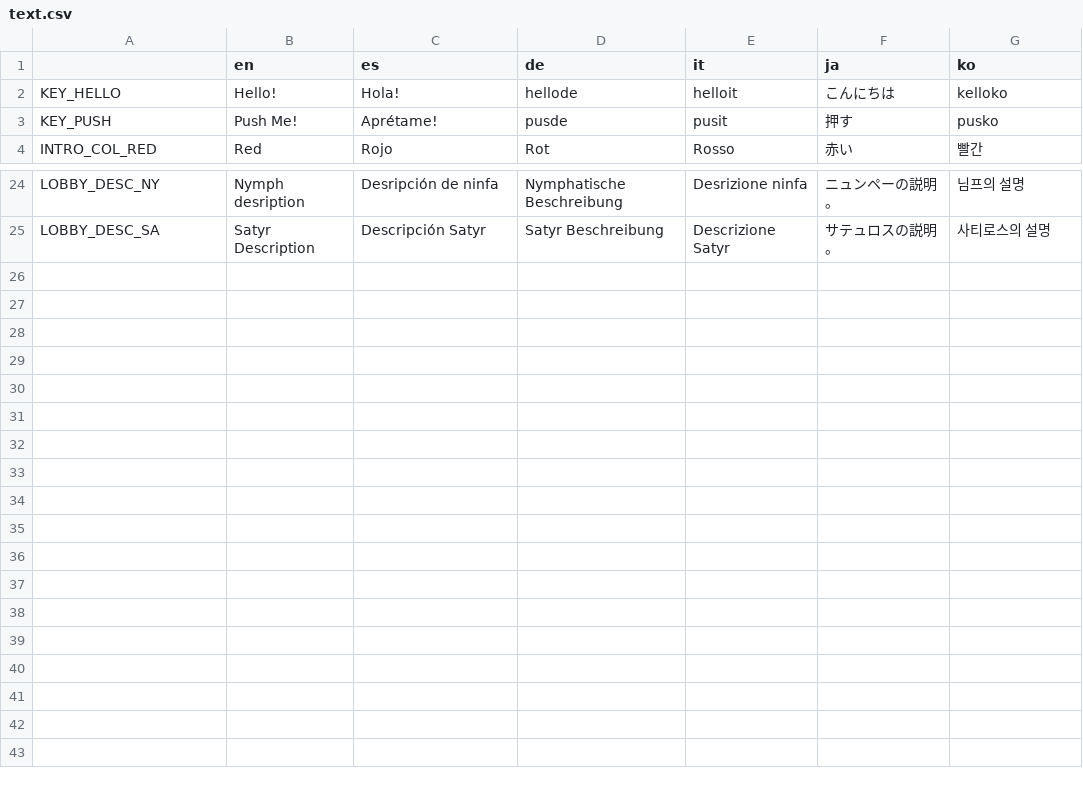
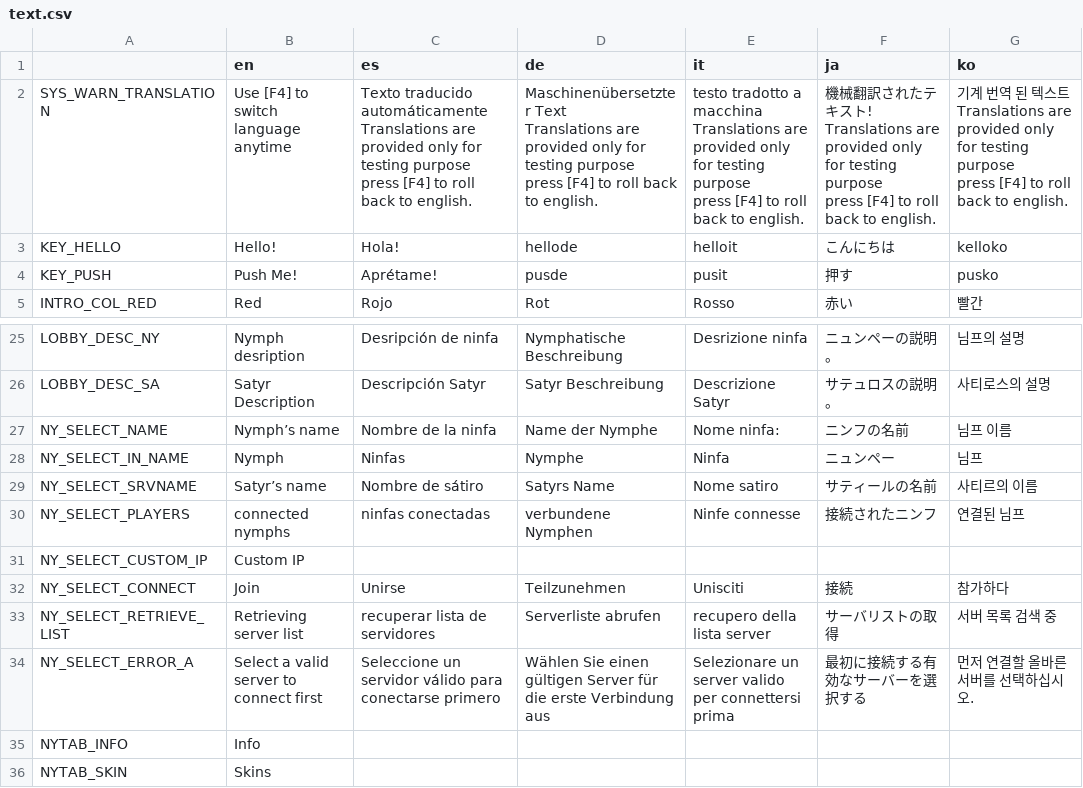
Before and after one commit to satyries/Pama, a CSV file: system/messages/text.csv, drawn as a sheet; only a part is shown, gaps mark what is left out; ↵ is a line break in a cell; the diff names each change by its address in the sheet, - before the commit and + after, or states it on an @@ line.

Commit message:
completed draft process for nymph lobby browse and connect

```diff
--- a/system/messages/text.csv
+++ b/system/messages/text.csv
+row 2: SYS_WARN_TRANSLATION | Use [F4] to switch language anytime | Texto traducido automáticamente ↵ Translations are provided only for testing purpose ↵ press [F4] to roll back to english. | Maschinenübersetzter Text ↵ Translations are provided only for testing purpose ↵ press [F4] to roll back to english. | testo tradotto a macchina ↵ Translations are provided only for testing purpose ↵ press [F4] to roll back to english. | 機械翻訳されたテキスト! ↵ Translations are provided only for testing purpose ↵ press [F4] to roll back to english. | 기계 번역 된 텍스트 ↵ Translations are provided only for testing purpose ↵ press [F4] to roll back to english.
+row 27: NY_SELECT_NAME | Nymph’s name | Nombre de la ninfa | Name der Nymphe | Nome ninfa: | ニンフの名前 | 님프 이름
+row 28: NY_SELECT_IN_NAME | Nymph | Ninfas | Nymphe | Ninfa | ニュンペー | 님프
+row 29: NY_SELECT_SRVNAME | Satyr’s name | Nombre de sátiro | Satyrs Name | Nome satiro | サティールの名前 | 사티르의 이름
+row 30: NY_SELECT_PLAYERS | connected nymphs | ninfas conectadas | verbundene Nymphen | Ninfe connesse | 接続されたニンフ | 연결된 님프
+row 31: NY_SELECT_CUSTOM_IP | Custom IP
+row 32: NY_SELECT_CONNECT | Join | Unirse | Teilzunehmen | Unisciti | 接続 | 참가하다
+row 33: NY_SELECT_RETRIEVE_LIST | Retrieving server list | recuperar lista de servidores | Serverliste abrufen | recupero della lista server | サーバリストの取得 | 서버 목록 검색 중
+row 34: NY_SELECT_ERROR_A | Select a valid server to connect first | Seleccione un servidor válido para conectarse primero | Wählen Sie einen gültigen Server für die erste Verbindung aus | Selezionare un server valido per connettersi prima | 最初に接続する有効なサーバーを選択する | 먼저 연결할 올바른 서버를 선택하십시오.
+row 35: NYTAB_INFO | Info
+row 36: NYTAB_SKIN | Skins
```
Also changed, not shown: 37 other files.
